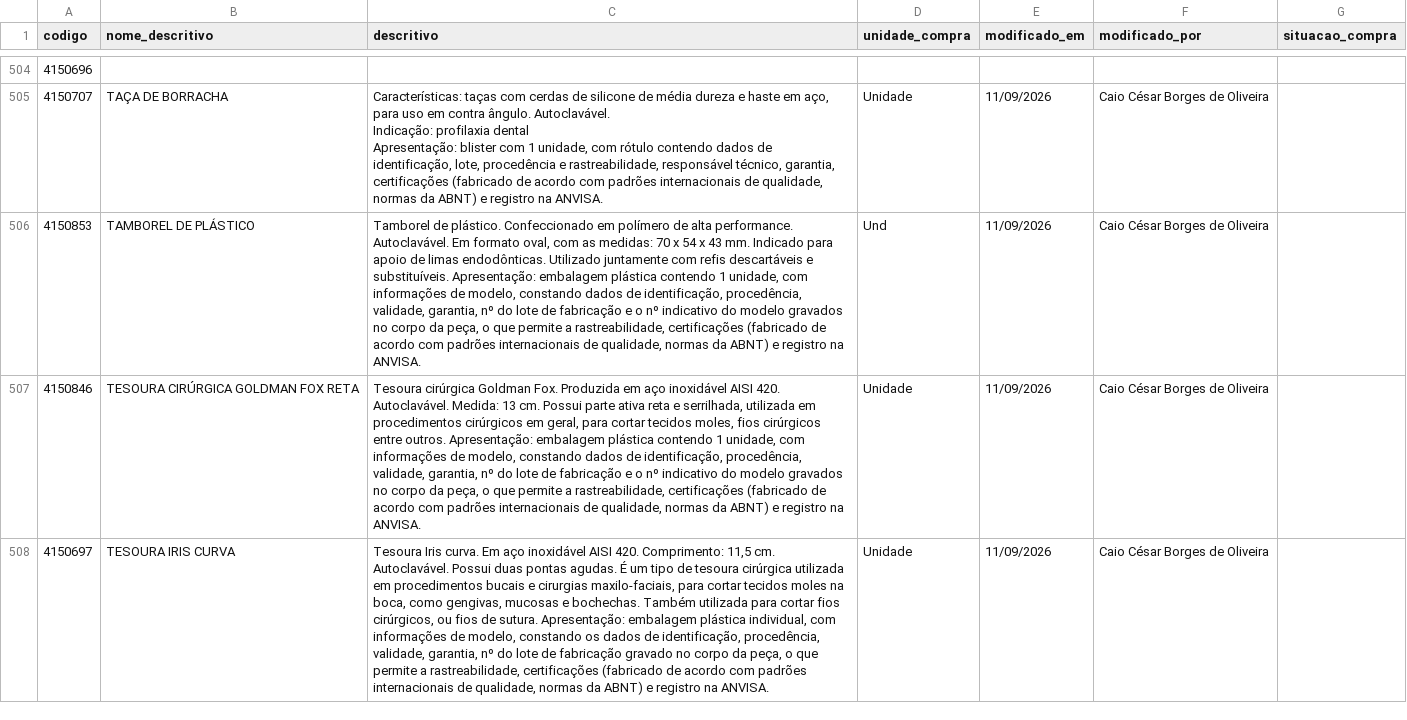
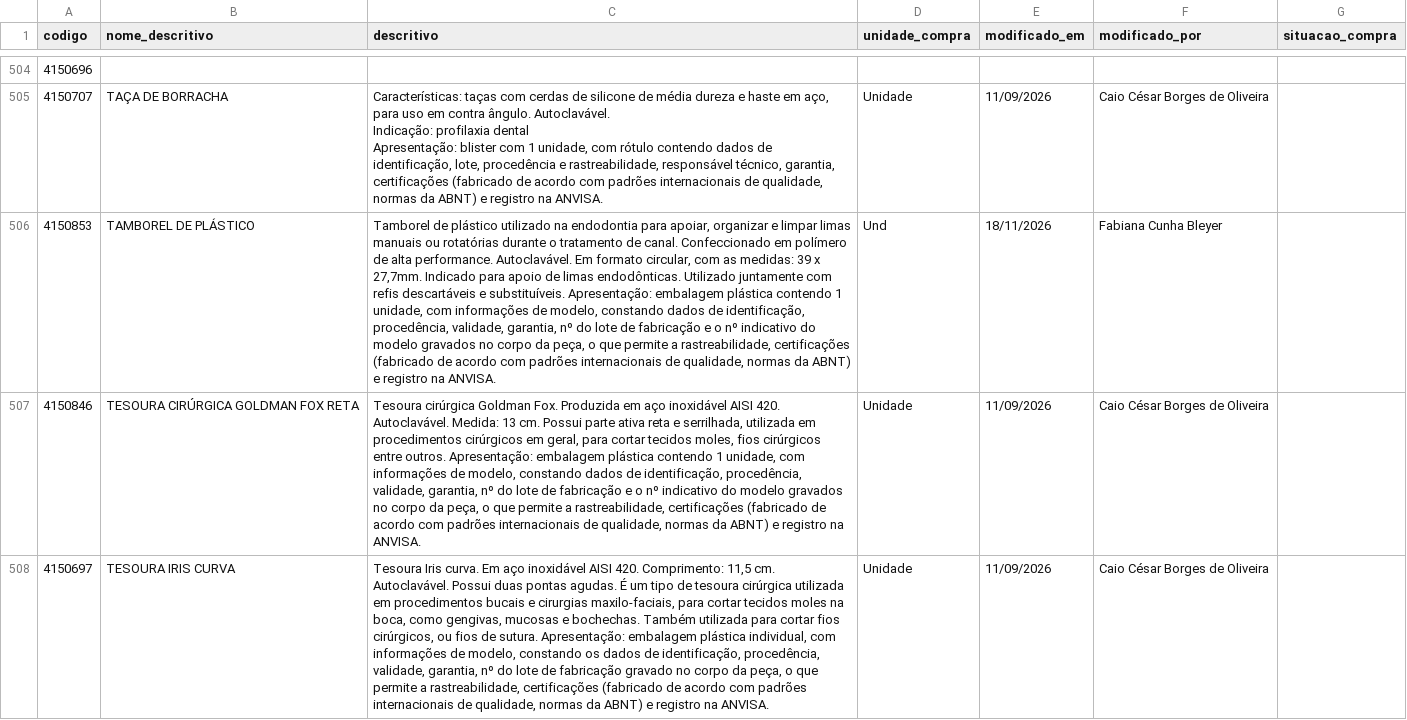
Before and after one commit to csmonteserrat/guiailustrado, a CSV file: descritivos/descritivos.csv, drawn as a sheet; only a part is shown, gaps mark what is left out; the diff names each change by its address in the sheet, - before the commit and + after, or states it on an @@ line.

Commit message:
Editor: atualiza descritivos/descritivos.csv (1 descritivo)

```diff
--- a/descritivos/descritivos.csv
+++ b/descritivos/descritivos.csv
-C506 (descritivo): Tamborel de plástico. Confeccionado em polímero de alta performance. Autoclavável. Em formato oval, com as medidas: 70 x 54 x 43 mm. Indicado para…
+C506 (descritivo): Tamborel de plástico utilizado na endodontia para apoiar, organizar e limpar limas manuais ou rotatórias durante o tratamento de canal. Confeccionado em polímero de alta performance. Autoclavável. Em formato circular, com as medidas: 39 x 27,7mm. Indicado para…
-E506 (modificado_em): 11/09/2026
+E506 (modificado_em): 18/11/2026
-F506 (modificado_por): Caio César Borges de Oliveira
+F506 (modificado_por): Fabiana Cunha Bleyer
```
